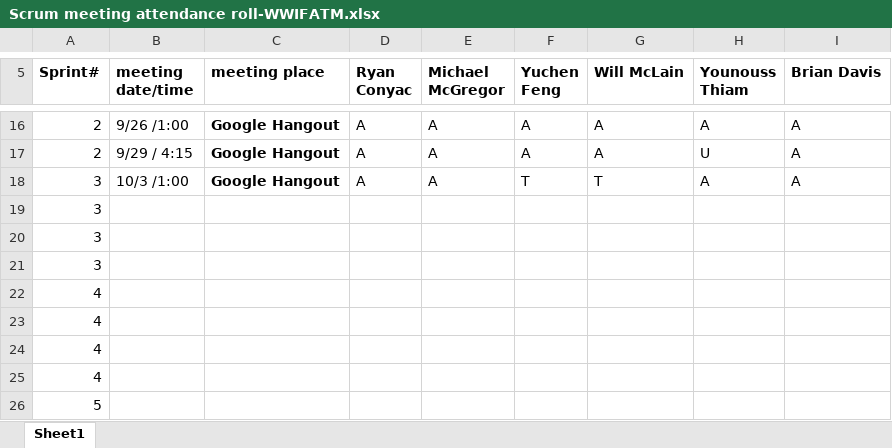
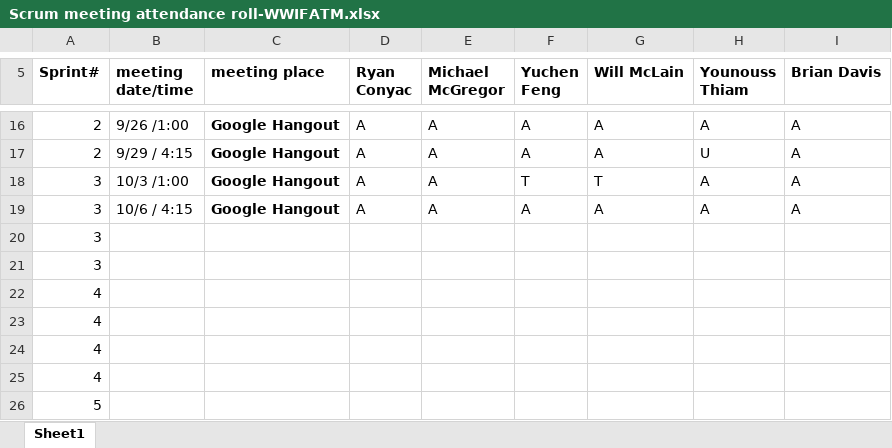
Before and after one commit to Batfackel/SDDGroupProject, an Excel workbook: Scrum meeting attendance roll-WWIFATM.xlsx, sheet Sheet1, drawn as a sheet; only a part is shown, gaps mark what is left out; values as stored, in another font and other column widths than the file's, no borders; removed rows and columns are numbered as before the commit, all else as after; the diff names each change by its address in the sheet, - before the commit and + after, or states it on an @@ line.

Commit message:
added flyweight for use for ships, updated attendance for 10/6

```diff
--- a/Scrum meeting attendance roll-WWIFATM.xlsx (sheet Sheet1)
+++ b/Scrum meeting attendance roll-WWIFATM.xlsx (sheet Sheet1)
-row 19: 3
+row 19: 3 | 10/6 / 4:15 | Google Hangout | A | A | A | A | A | A
```
Also changed, not shown: 17 other files.
